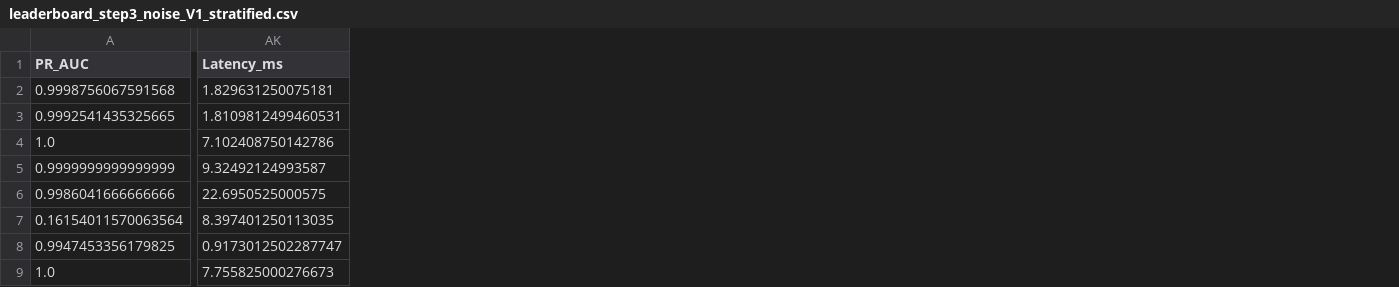
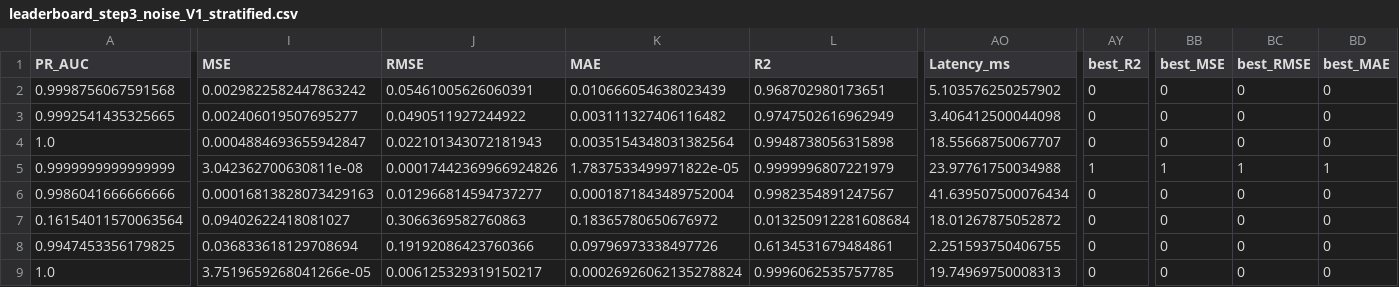
Before and after one commit to isthatasim/OUTOFSTEP_ML, a CSV file: outputs/tables/leaderboard_step3_noise_V1_stratified.csv, drawn as a sheet; only a part is shown, gaps mark what is left out; addresses are those after the commit; the diff names each change by its address in the sheet, - before the commit and + after, or states it on an @@ line.

```diff
--- a/outputs/tables/leaderboard_step3_noise_V1_stratified.csv
+++ b/outputs/tables/leaderboard_step3_noise_V1_stratified.csv
+column I (MSE), rows 2-9: 0.0029822582447863242 | 0.002406019507695277 | 0.0004884693655942847 | 3.042362700630811e-08 | 0.00016813828073429163 | 0.09402622418081027 | 0.036833618129708694 | 3.7519659268041266e-05
+column J (RMSE), rows 2-9: 0.05461005626060391 | 0.0490511927244922 | 0.022101343072181943 | 0.00017442369966924826 | 0.012966814594737277 | 0.3066369582760863 | 0.19192086423760366 | 0.006125329319150217
+column K (MAE), rows 2-9: 0.010666054638023439 | 0.003111327406116482 | 0.0035154348031382564 | 1.7837533499971822e-05 | 0.0001871843489752004 | 0.18365780650676972 | 0.09796973338497726 | 0.00026926062135278824
+column L (R2), rows 2-9: 0.968702980173651 | 0.9747502616962949 | 0.9948738056315898 | 0.9999996807221979 | 0.9982354891247567 | 0.013250912281608684 | 0.6134531679484861 | 0.9996062535757785
+column AY (best_R2), rows 2-9: 0 | 0 | 0 | 1 | 0 | 0 | 0 | 0
+column BB (best_MSE), rows 2-9: 0 | 0 | 0 | 1 | 0 | 0 | 0 | 0
+column BC (best_RMSE), rows 2-9: 0 | 0 | 0 | 1 | 0 | 0 | 0 | 0
+column BD (best_MAE), rows 2-9: 0 | 0 | 0 | 1 | 0 | 0 | 0 | 0
-AO2 (Latency_ms): 1.829631250075181
+AO2 (Latency_ms): 5.103576250257902
-AO3 (Latency_ms): 1.8109812499460531
+AO3 (Latency_ms): 3.406412500044098
-AO4 (Latency_ms): 7.102408750142786
+AO4 (Latency_ms): 18.55668750067707
-AO5 (Latency_ms): 9.32492124993587
+AO5 (Latency_ms): 23.97761750034988
-AO6 (Latency_ms): 22.6950525000575
+AO6 (Latency_ms): 41.639507500076434
-AO7 (Latency_ms): 8.397401250113035
+AO7 (Latency_ms): 18.01267875052872
-AO8 (Latency_ms): 0.9173012502287747
+AO8 (Latency_ms): 2.251593750406755
-AO9 (Latency_ms): 7.755825000276673
+AO9 (Latency_ms): 19.74969750008313
```
Also changed, not shown: outputs/tables/all_delta_vs_A1.csv, outputs/tables/leaderboard_step2_robustness_V2_grouped.csv, 34 other files.
